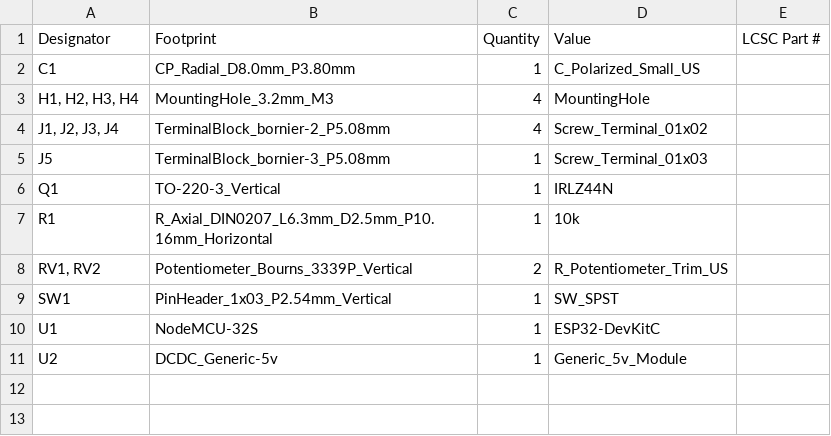
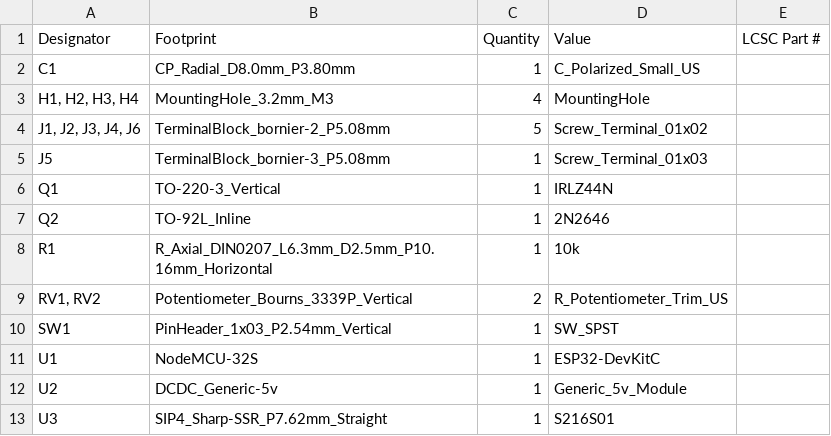
Before and after one commit to 100-5x/Bullseye-Target-System, a CSV file: esp32/production/bom.csv, drawn as a sheet.

```diff
--- a/esp32/production/bom.csv
+++ b/esp32/production/bom.csv
@@ -3,5 +3,6 @@ C1,CP_Radial_D8.0mm_P3.80mm,1,C_Polarized_Small_US,
 "H1, H2, H3, H4",MountingHole_3.2mm_M3,4,MountingHole,
-"J1, J2, J3, J4",TerminalBlock_bornier-2_P5.08mm,4,Screw_Terminal_01x02,
+"J1, J2, J3, J4, J6",TerminalBlock_bornier-2_P5.08mm,5,Screw_Terminal_01x02,
 J5,TerminalBlock_bornier-3_P5.08mm,1,Screw_Terminal_01x03,
 Q1,TO-220-3_Vertical,1,IRLZ44N,
+Q2,TO-92L_Inline,1,2N2646,
 R1,R_Axial_DIN0207_L6.3mm_D2.5mm_P10.16mm_Horizontal,1,10k,
@@ -11 +12,2 @@ U1,NodeMCU-32S,1,ESP32-DevKitC,
 U2,DCDC_Generic-5v,1,Generic_5v_Module,
+U3,SIP4_Sharp-SSR_P7.62mm_Straight,1,S216S01,
```
Also changed, not shown: esp32/production/positions.csv, 6 other files.
